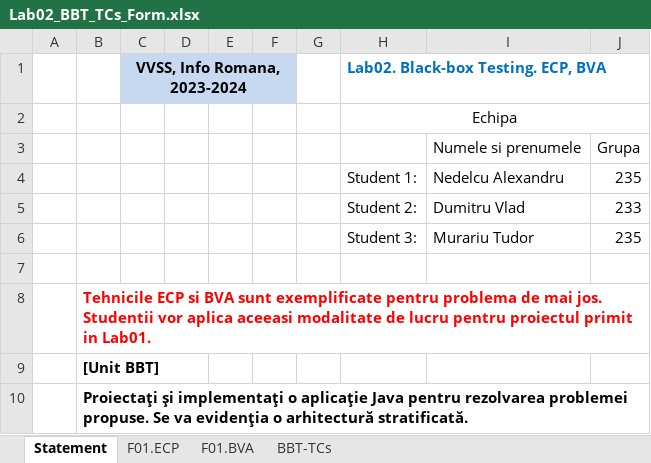
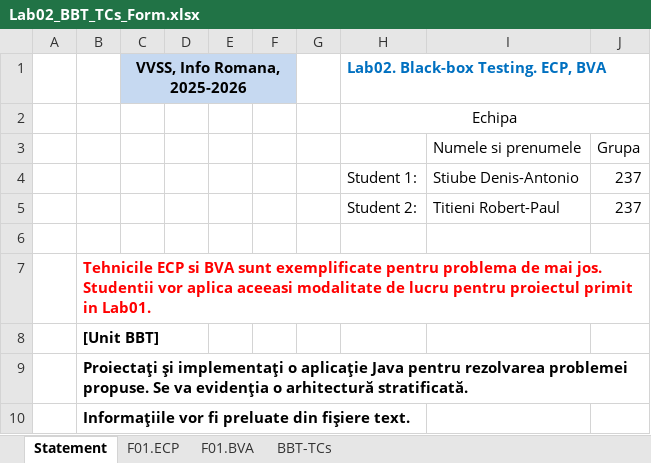
Before and after one commit to tpaul790/MyDrinkShop, an Excel workbook: docs/Lab02/Lab02_BBT_TCs_Form.xlsx, sheet Statement, drawn as a sheet; only a part is shown; the shorter side is filled out with more unchanged rows; values as stored, in another font and other column widths than the file's, no borders; charts and pictures not drawn; removed rows and columns are numbered as before the commit, all else as after; the diff names each change by its address in the sheet, - before the commit and + after, or states it on an @@ line.

```diff
--- a/docs/Lab02/Lab02_BBT_TCs_Form.xlsx (sheet Statement)
+++ b/docs/Lab02/Lab02_BBT_TCs_Form.xlsx (sheet Statement)
-C1: VVSS, Info Romana, 2023-2024
+C1: VVSS, Info Romana, 2025-2026
-D1:F1 fill: none
+D1:F1 fill: #C6D9F1
-row 4:  |  |  |  |  |  |  | Student 1: | Nedelcu Alexandru | 235
-row 5:  |  |  |  |  |  |  | Student 2: | Dumitru Vlad | 233
-row 6:  |  |  |  |  |  |  | Student 3: | Murariu Tudor | 235
+row 4:  |  |  |  |  |  |  | Student 1: | Stiube Denis-Antonio | 237
+row 5:  |  |  |  |  |  |  | Student 2: | Titieni Robert-Paul | 237
```
Also changed, not shown: sheet F01.BVA, sheet F01.ECP, sheet BBT-TCs, charts or pictures.
